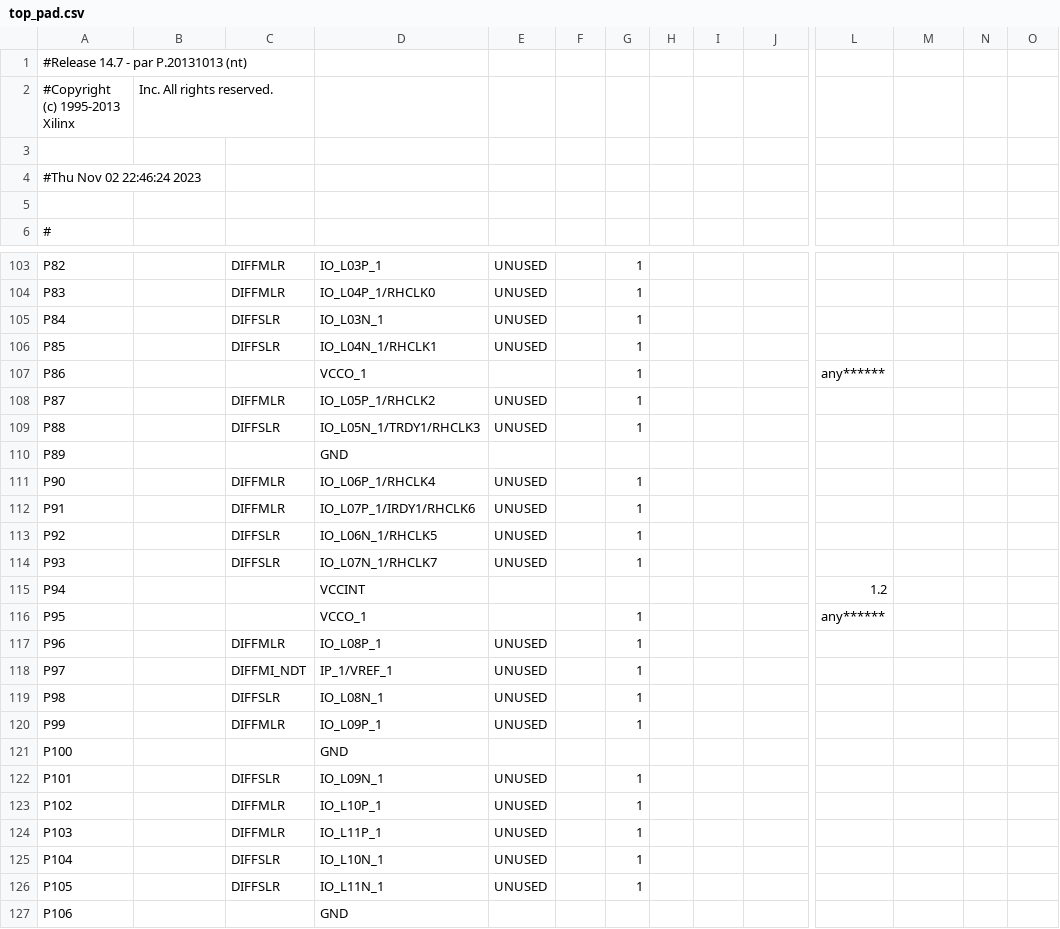
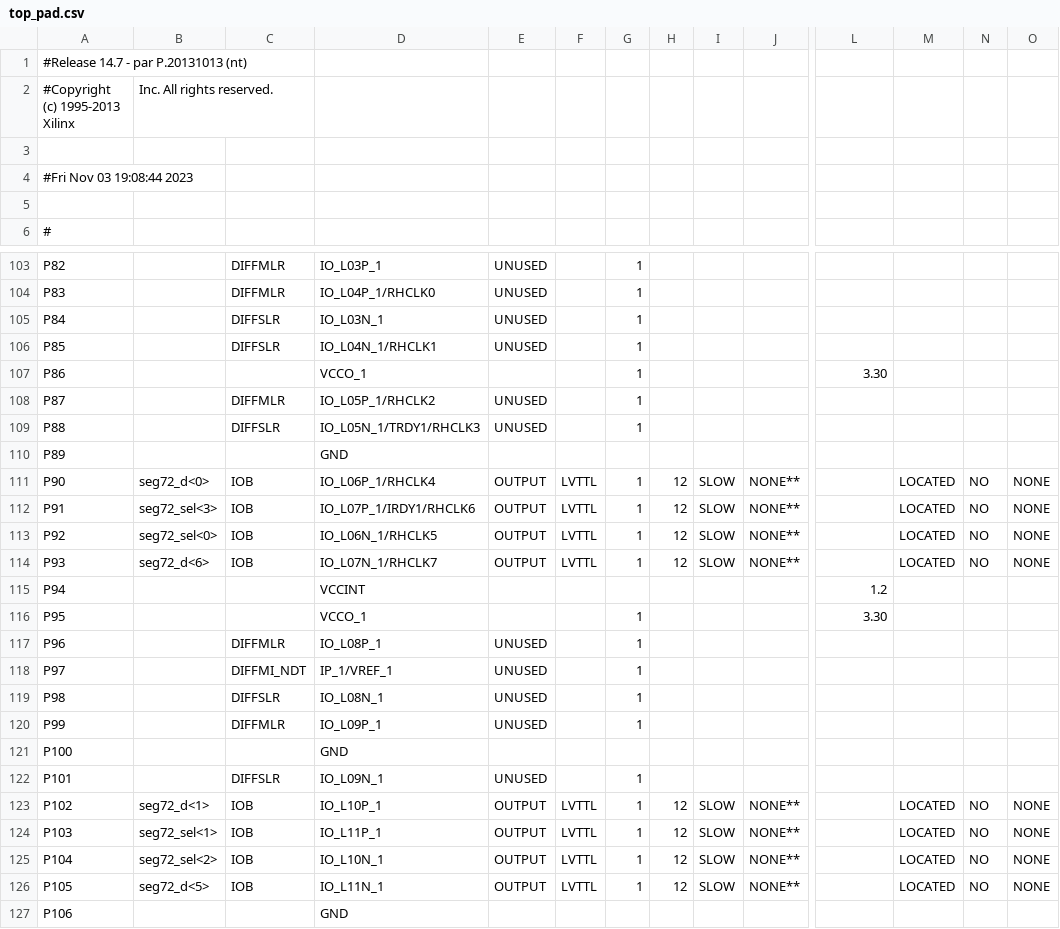
Before and after one commit to msuadOf/TrafficLight, a CSV file: ise/top_pad.csv, drawn as a sheet; only a part is shown, gaps mark what is left out; the diff covers the shown part only; the diff names each change by its address in the sheet, - before the commit and + after, or states it on an @@ line.

```diff
--- a/ise/top_pad.csv
+++ b/ise/top_pad.csv
-A4: #Thu Nov 02 22:46:24 2023
+A4: #Fri Nov 03 19:08:44 2023
-L107: any******
+L107: 3.30
-B111: (empty)
+B111: seg72_d<0>
-C111:C112: DIFFMLR
+C111:C112: IOB
-E111:E114: UNUSED
+E111:E114: OUTPUT
-F111:F114: (empty)
+F111:F114: LVTTL
-H111:H114: (empty)
+H111:H114: 12
-I111:I114: (empty)
+I111:I114: SLOW
-J111:J114: (empty)
+J111:J114: NONE**
-M111:M114: (empty)
+M111:M114: LOCATED
-N111:N114: (empty)
+N111:N114: NO
-O111:O114: (empty)
+O111:O114: NONE
-B112: (empty)
+B112: seg72_sel<3>
-B113: (empty)
+B113: seg72_sel<0>
-C113:C114: DIFFSLR
+C113:C114: IOB
-B114: (empty)
+B114: seg72_d<6>
-L116: any******
+L116: 3.30
-B123: (empty)
+B123: seg72_d<1>
-C123:C124: DIFFMLR
+C123:C124: IOB
-E123:E126: UNUSED
+E123:E126: OUTPUT
-F123:F126: (empty)
+F123:F126: LVTTL
-H123:H126: (empty)
+H123:H126: 12
-I123:I126: (empty)
+I123:I126: SLOW
-J123:J126: (empty)
+J123:J126: NONE**
-M123:M126: (empty)
+M123:M126: LOCATED
-N123:N126: (empty)
+N123:N126: NO
-O123:O126: (empty)
+O123:O126: NONE
-B124: (empty)
+B124: seg72_sel<1>
-B125: (empty)
+B125: seg72_sel<2>
-C125:C126: DIFFSLR
+C125:C126: IOB
-B126: (empty)
+B126: seg72_d<5>
```
Also changed, not shown: 70 edited cells elsewhere in this file, 43 other files.
